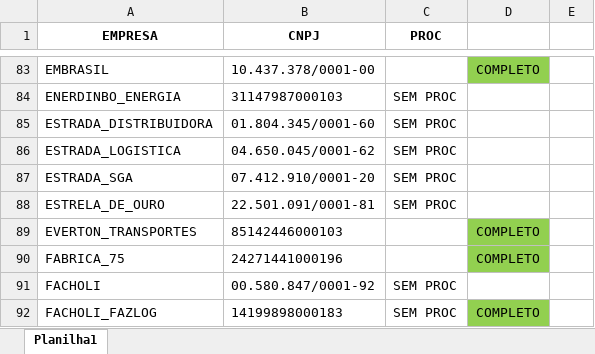
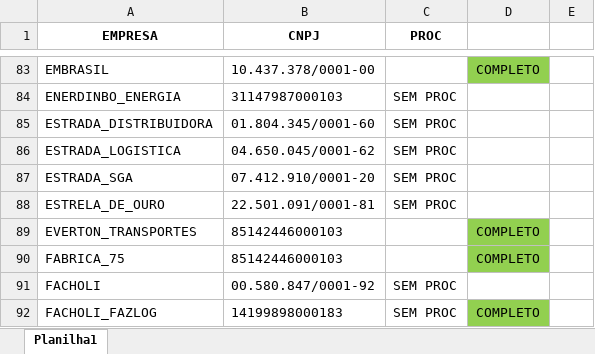
Before and after one commit to gaschenorberger/VSCODE-ROBOS, an Excel workbook: robo_bx/BasesNovas.xlsx, sheet Planilha1, drawn as a sheet; only a part is shown, gaps mark what is left out; values as stored, in another font and other column widths than the file's, no borders; the diff names each change by its address in the sheet, - before the commit and + after, or states it on an @@ line.

```diff
--- a/robo_bx/BasesNovas.xlsx (sheet Planilha1)
+++ b/robo_bx/BasesNovas.xlsx (sheet Planilha1)
-B90 (CNPJ): 24271441000196
+B90 (CNPJ): 85142446000103
```
Also changed, not shown: robo_bx/BasesNovas -- COMPARTILHADA.xlsx.
